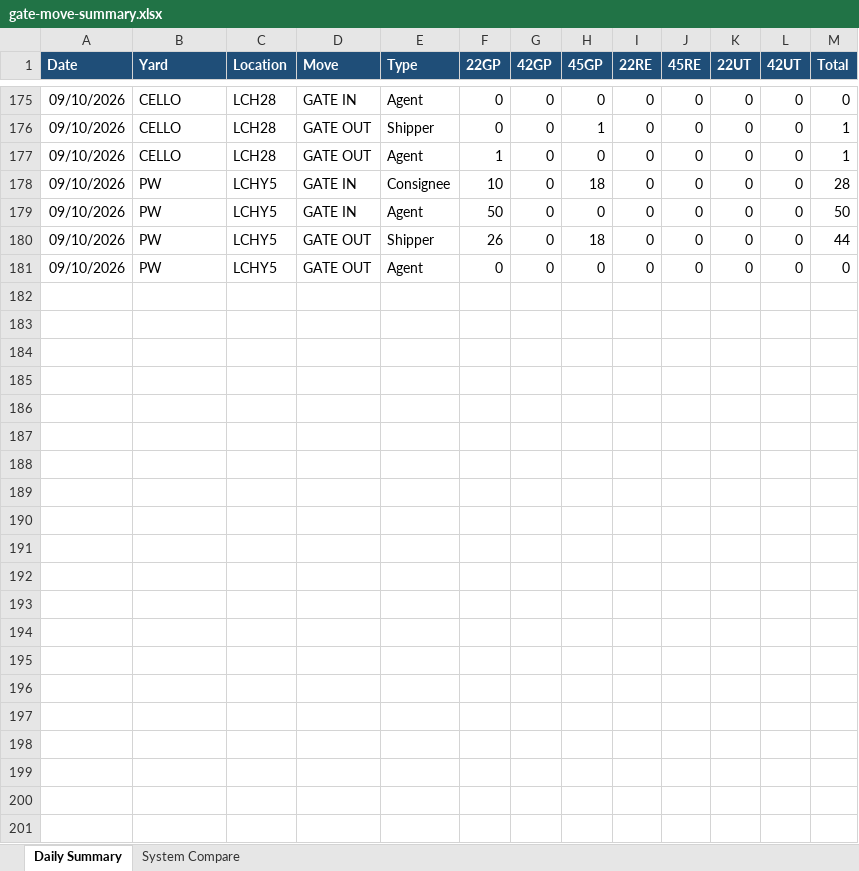
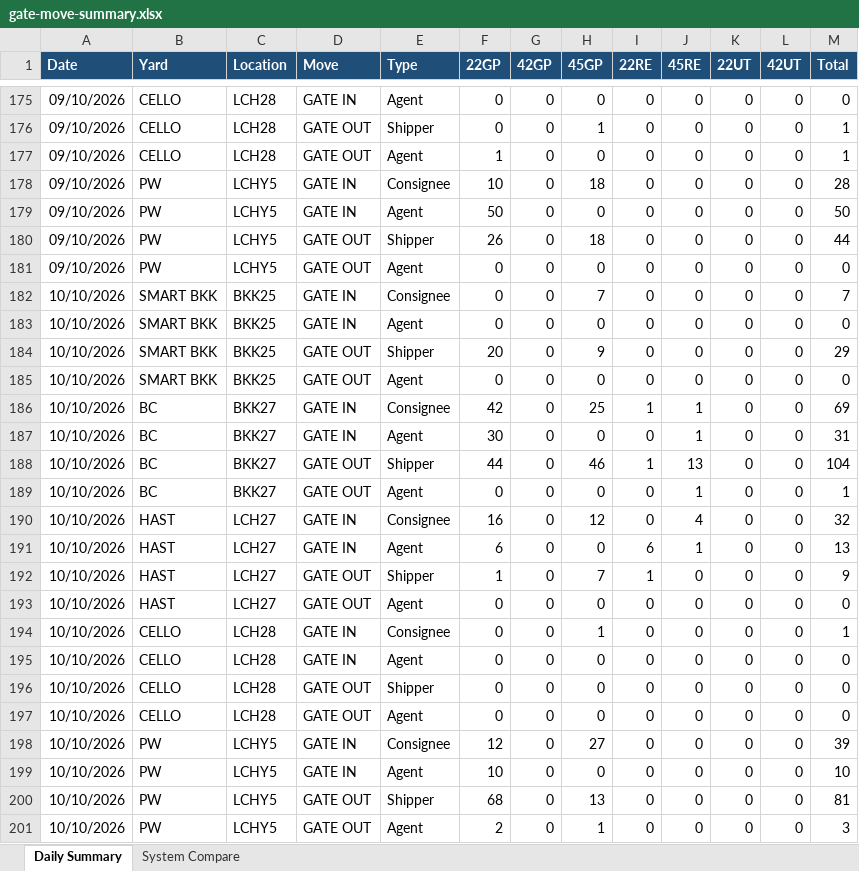
Before and after one commit to sirichai1265/ha-gate-move, an Excel workbook: docs/gate-move-summary.xlsx, sheet Daily Summary, drawn as a sheet; only a part is shown, gaps mark what is left out; values as stored, in another font and other column widths than the file's, no borders; the diff names each change by its address in the sheet, - before the commit and + after, or states it on an @@ line.

```diff
--- a/docs/gate-move-summary.xlsx (sheet Daily Summary)
+++ b/docs/gate-move-summary.xlsx (sheet Daily Summary)
+row 182: 10/10/2026 | SMART BKK | BKK25 | GATE IN | Consignee | 0 | 0 | 7 | 0 | 0 | 0 | 0 | 7
+row 183: 10/10/2026 | SMART BKK | BKK25 | GATE IN | Agent | 0 | 0 | 0 | 0 | 0 | 0 | 0 | 0
+row 184: 10/10/2026 | SMART BKK | BKK25 | GATE OUT | Shipper | 20 | 0 | 9 | 0 | 0 | 0 | 0 | 29
+row 185: 10/10/2026 | SMART BKK | BKK25 | GATE OUT | Agent | 0 | 0 | 0 | 0 | 0 | 0 | 0 | 0
+row 186: 10/10/2026 | BC | BKK27 | GATE IN | Consignee | 42 | 0 | 25 | 1 | 1 | 0 | 0 | 69
+row 187: 10/10/2026 | BC | BKK27 | GATE IN | Agent | 30 | 0 | 0 | 0 | 1 | 0 | 0 | 31
+row 188: 10/10/2026 | BC | BKK27 | GATE OUT | Shipper | 44 | 0 | 46 | 1 | 13 | 0 | 0 | 104
+row 189: 10/10/2026 | BC | BKK27 | GATE OUT | Agent | 0 | 0 | 0 | 0 | 1 | 0 | 0 | 1
+row 190: 10/10/2026 | HAST | LCH27 | GATE IN | Consignee | 16 | 0 | 12 | 0 | 4 | 0 | 0 | 32
+row 191: 10/10/2026 | HAST | LCH27 | GATE IN | Agent | 6 | 0 | 0 | 6 | 1 | 0 | 0 | 13
+row 192: 10/10/2026 | HAST | LCH27 | GATE OUT | Shipper | 1 | 0 | 7 | 1 | 0 | 0 | 0 | 9
+row 193: 10/10/2026 | HAST | LCH27 | GATE OUT | Agent | 0 | 0 | 0 | 0 | 0 | 0 | 0 | 0
+row 194: 10/10/2026 | CELLO | LCH28 | GATE IN | Consignee | 0 | 0 | 1 | 0 | 0 | 0 | 0 | 1
+row 195: 10/10/2026 | CELLO | LCH28 | GATE IN | Agent | 0 | 0 | 0 | 0 | 0 | 0 | 0 | 0
+row 196: 10/10/2026 | CELLO | LCH28 | GATE OUT | Shipper | 0 | 0 | 0 | 0 | 0 | 0 | 0 | 0
+row 197: 10/10/2026 | CELLO | LCH28 | GATE OUT | Agent | 0 | 0 | 0 | 0 | 0 | 0 | 0 | 0
+row 198: 10/10/2026 | PW | LCHY5 | GATE IN | Consignee | 12 | 0 | 27 | 0 | 0 | 0 | 0 | 39
+row 199: 10/10/2026 | PW | LCHY5 | GATE IN | Agent | 10 | 0 | 0 | 0 | 0 | 0 | 0 | 10
+row 200: 10/10/2026 | PW | LCHY5 | GATE OUT | Shipper | 68 | 0 | 13 | 0 | 0 | 0 | 0 | 81
+row 201: 10/10/2026 | PW | LCHY5 | GATE OUT | Agent | 2 | 0 | 1 | 0 | 0 | 0 | 0 | 3
```
Also changed, not shown: sheet System Compare, 1 other file.
